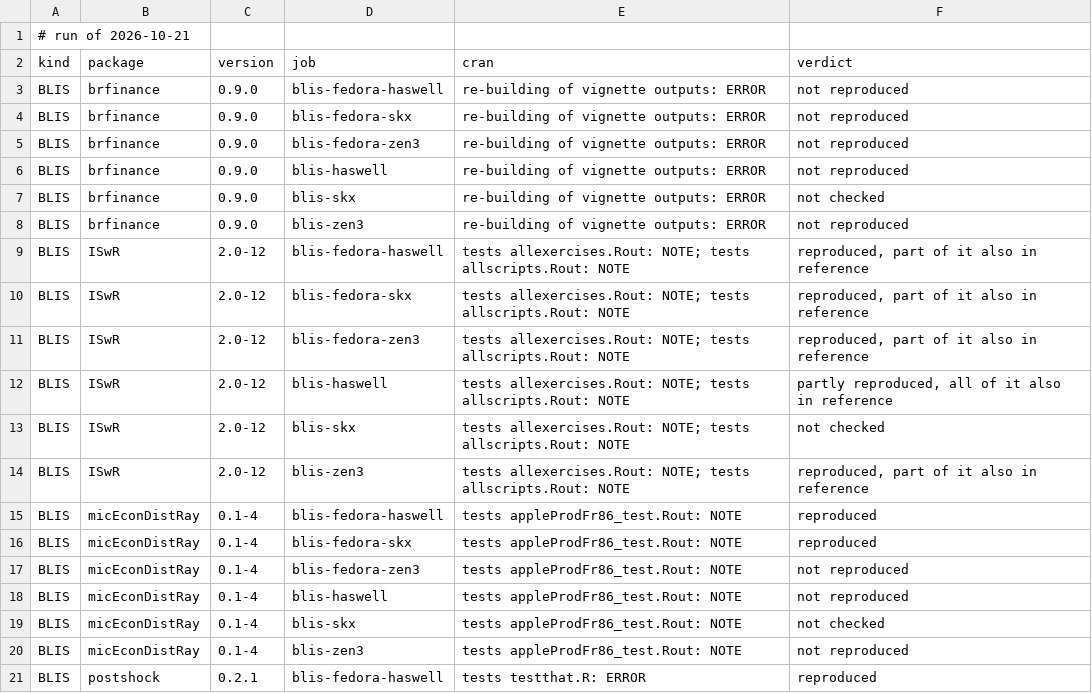
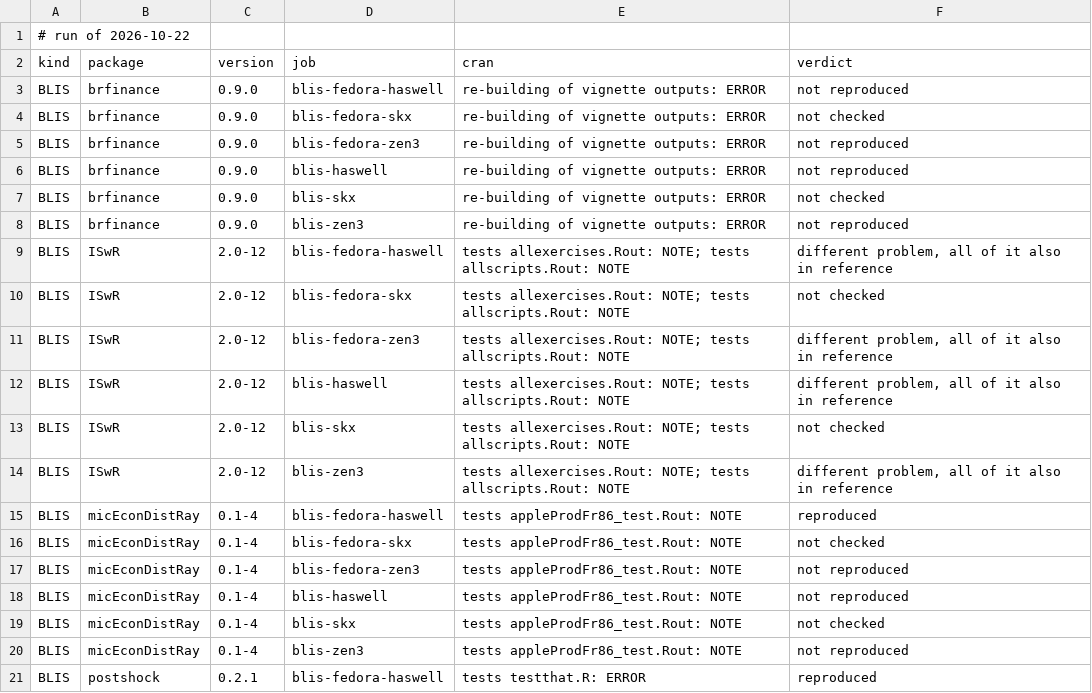
Before and after one commit to coatless/docker-r-check, a TSV file: eval/daily.tsv, drawn as a sheet; only a part is shown; the diff covers the shown part only.

```diff
--- a/eval/daily.tsv
+++ b/eval/daily.tsv
@@ -1,5 +1,5 @@
-# run of 2026-10-21
+# run of 2026-10-22
 kind	package	version	job	cran	verdict
 BLIS	brfinance	0.9.0	blis-fedora-haswell	re-building of vignette outputs: ERROR	not reproduced
-BLIS	brfinance	0.9.0	blis-fedora-skx	re-building of vignette outputs: ERROR	not reproduced
+BLIS	brfinance	0.9.0	blis-fedora-skx	re-building of vignette outputs: ERROR	not checked
 BLIS	brfinance	0.9.0	blis-fedora-zen3	re-building of vignette outputs: ERROR	not reproduced
@@ -8,10 +8,10 @@ BLIS	brfinance	0.9.0	blis-skx	re-building of vignette outputs: ERROR	not checked
 BLIS	brfinance	0.9.0	blis-zen3	re-building of vignette outputs: ERROR	not reproduced
-BLIS	ISwR	2.0-12	blis-fedora-haswell	tests allexercises.Rout: NOTE; tests allscripts.Rout: NOTE	reproduced, part of it also in reference
-BLIS	ISwR	2.0-12	blis-fedora-skx	tests allexercises.Rout: NOTE; tests allscripts.Rout: NOTE	reproduced, part of it also in reference
-BLIS	ISwR	2.0-12	blis-fedora-zen3	tests allexercises.Rout: NOTE; tests allscripts.Rout: NOTE	reproduced, part of it also in reference
-BLIS	ISwR	2.0-12	blis-haswell	tests allexercises.Rout: NOTE; tests allscripts.Rout: NOTE	partly reproduced, all of it also in reference
+BLIS	ISwR	2.0-12	blis-fedora-haswell	tests allexercises.Rout: NOTE; tests allscripts.Rout: NOTE	different problem, all of it also in reference
+BLIS	ISwR	2.0-12	blis-fedora-skx	tests allexercises.Rout: NOTE; tests allscripts.Rout: NOTE	not checked
+BLIS	ISwR	2.0-12	blis-fedora-zen3	tests allexercises.Rout: NOTE; tests allscripts.Rout: NOTE	different problem, all of it also in reference
+BLIS	ISwR	2.0-12	blis-haswell	tests allexercises.Rout: NOTE; tests allscripts.Rout: NOTE	different problem, all of it also in reference
 BLIS	ISwR	2.0-12	blis-skx	tests allexercises.Rout: NOTE; tests allscripts.Rout: NOTE	not checked
-BLIS	ISwR	2.0-12	blis-zen3	tests allexercises.Rout: NOTE; tests allscripts.Rout: NOTE	reproduced, part of it also in reference
+BLIS	ISwR	2.0-12	blis-zen3	tests allexercises.Rout: NOTE; tests allscripts.Rout: NOTE	different problem, all of it also in reference
 BLIS	micEconDistRay	0.1-4	blis-fedora-haswell	tests appleProdFr86_test.Rout: NOTE	reproduced
-BLIS	micEconDistRay	0.1-4	blis-fedora-skx	tests appleProdFr86_test.Rout: NOTE	reproduced
+BLIS	micEconDistRay	0.1-4	blis-fedora-skx	tests appleProdFr86_test.Rout: NOTE	not checked
 BLIS	micEconDistRay	0.1-4	blis-fedora-zen3	tests appleProdFr86_test.Rout: NOTE	not reproduced
```
Also changed, not shown: 7 edited cells elsewhere in this file, 1 other file.
